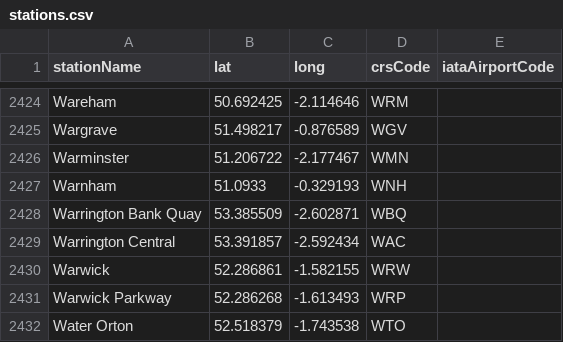
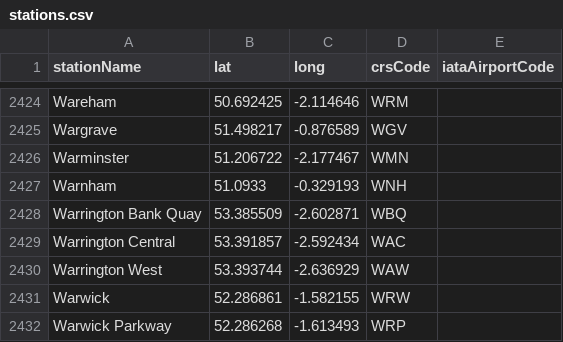
Before and after one commit to davwheat/uk-railway-stations, a CSV file: stations.csv, drawn as a sheet; only a part is shown, gaps mark what is left out; the shorter side is filled out with more unchanged rows; the diff names each change by its address in the sheet, - before the commit and + after, or states it on an @@ line.

Commit message:
feat: add warrington west

```diff
--- a/stations.csv
+++ b/stations.csv
+row 2430: Warrington West | 53.393744 | -2.636929 | WAW
```
